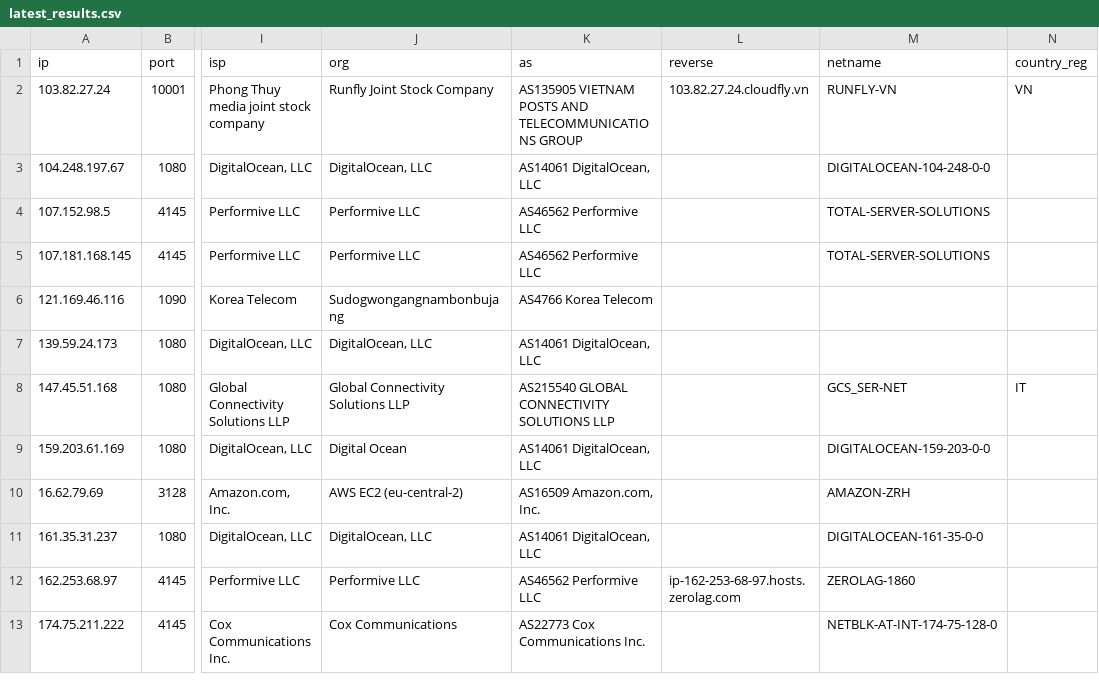
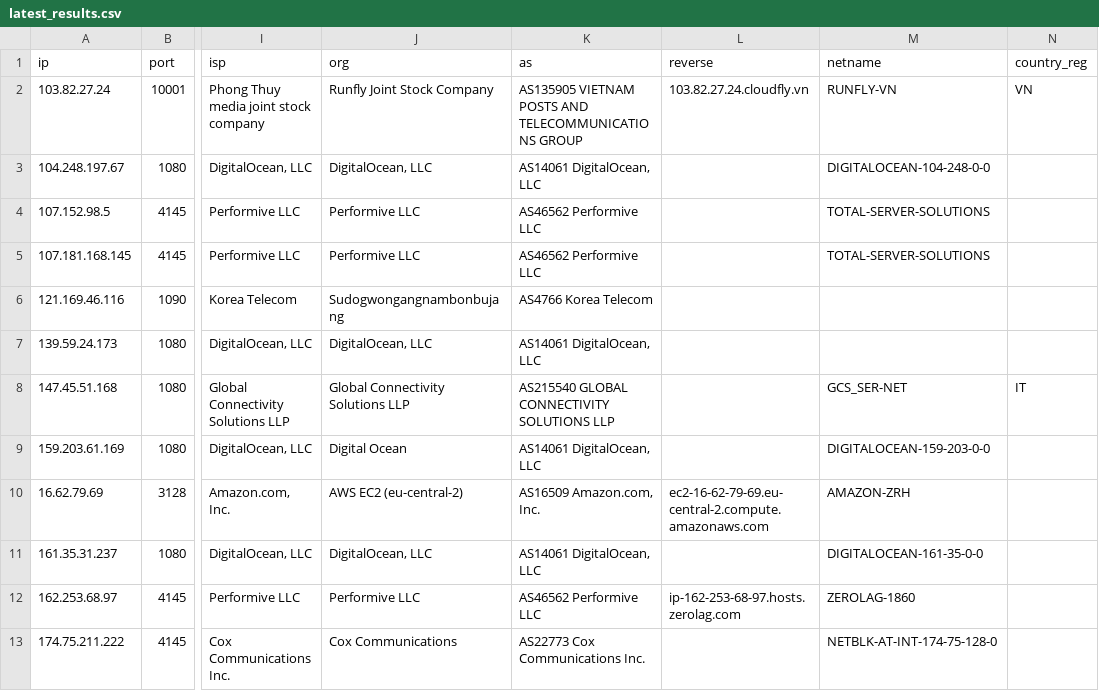
Before and after one commit to lamdaz/survey-ip-scraper, a CSV file: data/latest_results.csv, drawn as a sheet; only a part is shown, gaps mark what is left out; the diff names each change by its address in the sheet, - before the commit and + after, or states it on an @@ line.

```diff
--- a/data/latest_results.csv
+++ b/data/latest_results.csv
-L10 (reverse): (empty)
+L10 (reverse): ec2-16-62-79-69.eu-central-2.compute.amazonaws.com
```
Also changed, not shown: 2 other files.
